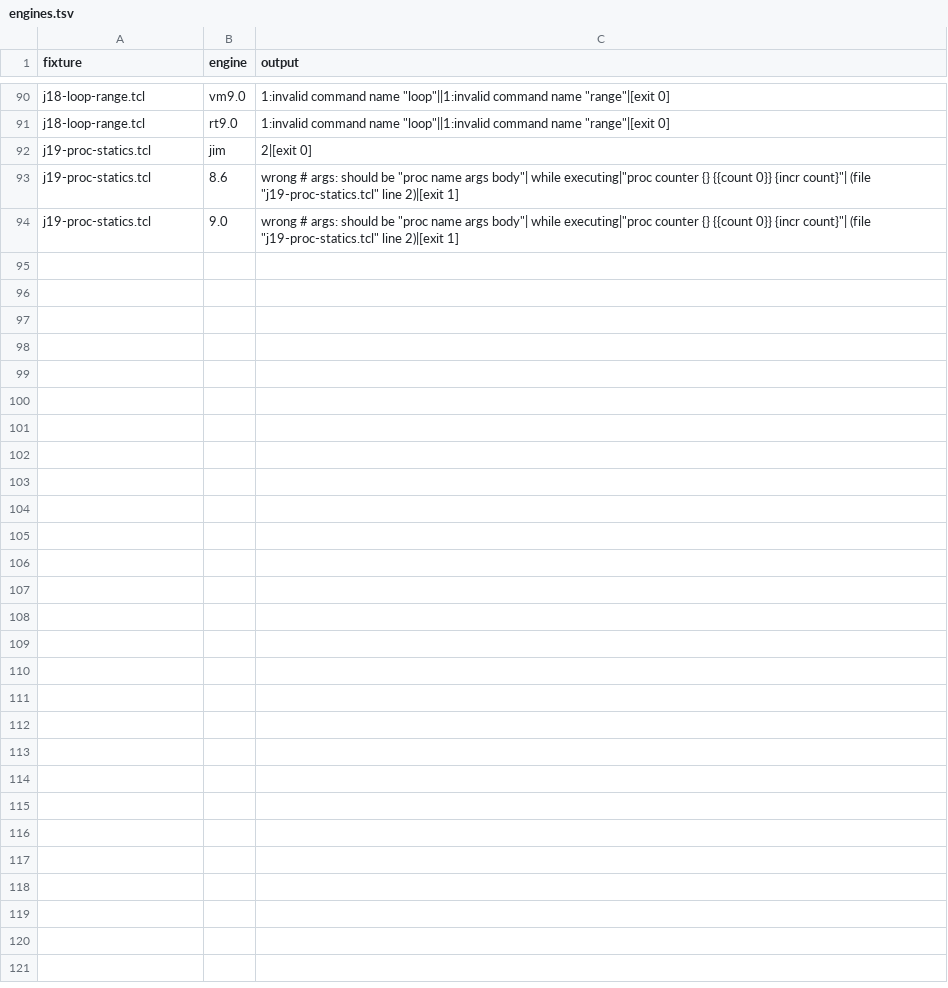
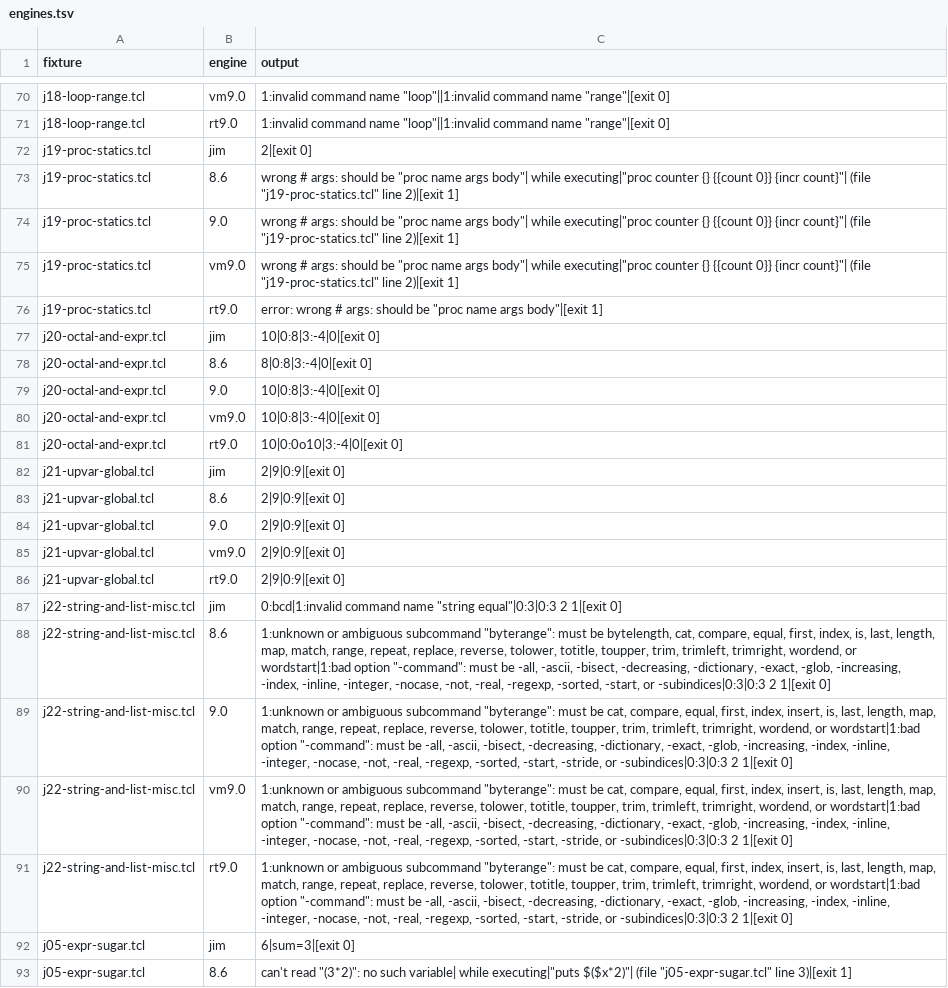
Before and after one commit to bitwisecook/tcl-lsp, a TSV file: docs/work/name-handling/handover/oo-dispatch-probe/jim/engines.tsv, drawn as a sheet; only a part is shown, gaps mark what is left out; the diff covers the shown part only.

```diff
--- a/docs/work/name-handling/handover/oo-dispatch-probe/jim/engines.tsv
+++ b/docs/work/name-handling/handover/oo-dispatch-probe/jim/engines.tsv
@@ -94 +74,20 @@ j19-proc-statics.tcl	8.6	wrong # args: should be "proc name args body"|    while
 j19-proc-statics.tcl	9.0	wrong # args: should be "proc name args body"|    while executing|"proc counter {} {{count 0}} {incr count}"|    (file "j19-proc-statics.tcl" line 2)|[exit 1]
+j19-proc-statics.tcl	vm9.0	wrong # args: should be "proc name args body"|    while executing|"proc counter {} {{count 0}} {incr count}"|    (file "j19-proc-statics.tcl" line 2)|[exit 1]
+j19-proc-statics.tcl	rt9.0	error: wrong # args: should be "proc name args body"|[exit 1]
+j20-octal-and-expr.tcl	jim	10|0:8|3:-4|0|[exit 0]
+j20-octal-and-expr.tcl	8.6	8|0:8|3:-4|0|[exit 0]
+j20-octal-and-expr.tcl	9.0	10|0:8|3:-4|0|[exit 0]
+j20-octal-and-expr.tcl	vm9.0	10|0:8|3:-4|0|[exit 0]
+j20-octal-and-expr.tcl	rt9.0	10|0:0o10|3:-4|0|[exit 0]
+j21-upvar-global.tcl	jim	2|9|0:9|[exit 0]
+j21-upvar-global.tcl	8.6	2|9|0:9|[exit 0]
+j21-upvar-global.tcl	9.0	2|9|0:9|[exit 0]
+j21-upvar-global.tcl	vm9.0	2|9|0:9|[exit 0]
+j21-upvar-global.tcl	rt9.0	2|9|0:9|[exit 0]
+j22-string-and-list-misc.tcl	jim	0:bcd|1:invalid command name "string equal"|0:3|0:3 2 1|[exit 0]
+j22-string-and-list-misc.tcl	8.6	1:unknown or ambiguous subcommand "byterange": must be bytelength, cat, compare, equal, first, index, is, last, length, map, match, range, repeat, replace, reverse, tolower, totitle, toupper, trim, trimleft, trimright, wordend, or wordstart|1:bad option "-command": must be -all, -ascii, -bisect, -decreasing, -dictionary, -exact, -glob, -increasing, -index, -inline, -integer, -nocase, -not, -real, -regexp, -sorted, -start, or -subindices|0:3|0:3 2 1|[exit 0]
+j22-string-and-list-misc.tcl	9.0	1:unknown or ambiguous subcommand "byterange": must be cat, compare, equal, first, index, insert, is, last, length, map, match, range, repeat, replace, reverse, tolower, totitle, toupper, trim, trimleft, trimright, wordend, or wordstart|1:bad option "-command": must be -all, -ascii, -bisect, -decreasing, -dictionary, -exact, -glob, -increasing, -index, -inline, -integer, -nocase, -not, -real, -regexp, -sorted, -start, -stride, or -subindices|0:3|0:3 2 1|[exit 0]
+j22-string-and-list-misc.tcl	vm9.0	1:unknown or ambiguous subcommand "byterange": must be cat, compare, equal, first, index, insert, is, last, length, map, match, range, repeat, replace, reverse, tolower, totitle, toupper, trim, trimleft, trimright, wordend, or wordstart|1:bad option "-command": must be -all, -ascii, -bisect, -decreasing, -dictionary, -exact, -glob, -increasing, -index, -inline, -integer, -nocase, -not, -real, -regexp, -sorted, -start, -stride, or -subindices|0:3|0:3 2 1|[exit 0]
+j22-string-and-list-misc.tcl	rt9.0	1:unknown or ambiguous subcommand "byterange": must be cat, compare, equal, first, index, insert, is, last, length, map, match, range, repeat, replace, reverse, tolower, totitle, toupper, trim, trimleft, trimright, wordend, or wordstart|1:bad option "-command": must be -all, -ascii, -bisect, -decreasing, -dictionary, -exact, -glob, -increasing, -index, -inline, -integer, -nocase, -not, -real, -regexp, -sorted, -start, -stride, or -subindices|0:3|0:3 2 1|[exit 0]
+j05-expr-sugar.tcl	jim	6|sum=3|[exit 0]
+j05-expr-sugar.tcl	8.6	can't read "(3*2)": no such variable|    while executing|"puts $($x*2)"|    (file "j05-expr-sugar.tcl" line 3)|[exit 1]
```
Also changed, not shown: 22 added rows, 19 removed rows and 1 moved row elsewhere in this file, 8 other files.
